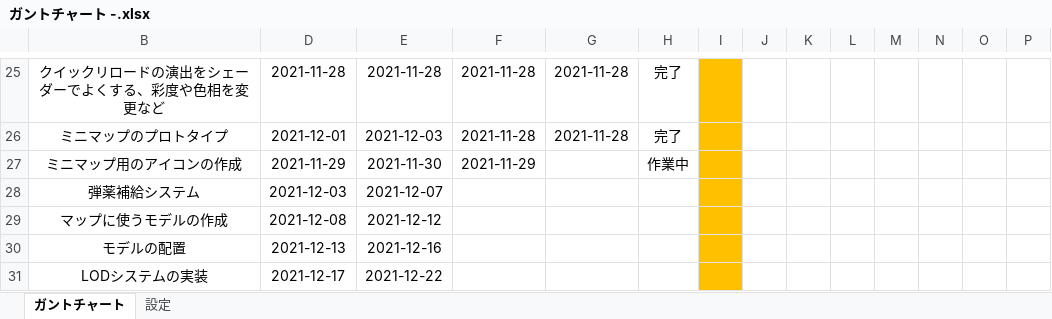
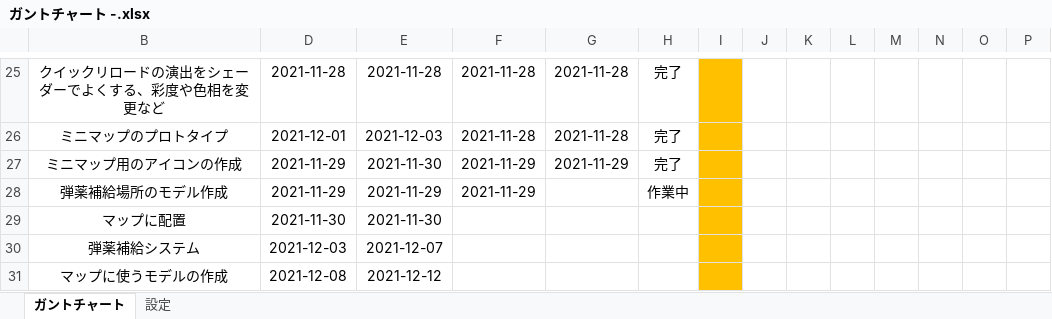
Before and after one commit to chinpanGX/DirectX11_PanzerActionGame, an Excel workbook: ガントチャート -.xlsx, sheet ガントチャート, drawn as a sheet; only a part is shown, gaps mark what is left out; the shorter side is filled out with more unchanged rows; values as stored, in another font and other column widths than the file's, no borders; conditional formats not drawn; rows hold the shown columns only; the diff names each change by its address in the sheet, - before the commit and + after, or states it on an @@ line.

```diff
--- a/ガントチャート -.xlsx (sheet ガントチャート)
+++ b/ガントチャート -.xlsx (sheet ガントチャート)
-G27: (empty)
+G27: 2021-11-29
-H27: 作業中
+H27: 完了
+row 28: 弾薬補給場所のモデル作成 | 2021-11-29 | 2021-11-29 | 2021-11-29 |  | 作業中
+row 29: マップに配置 | 2021-11-30 | 2021-11-30
```
Also changed, not shown: 2 other files.
